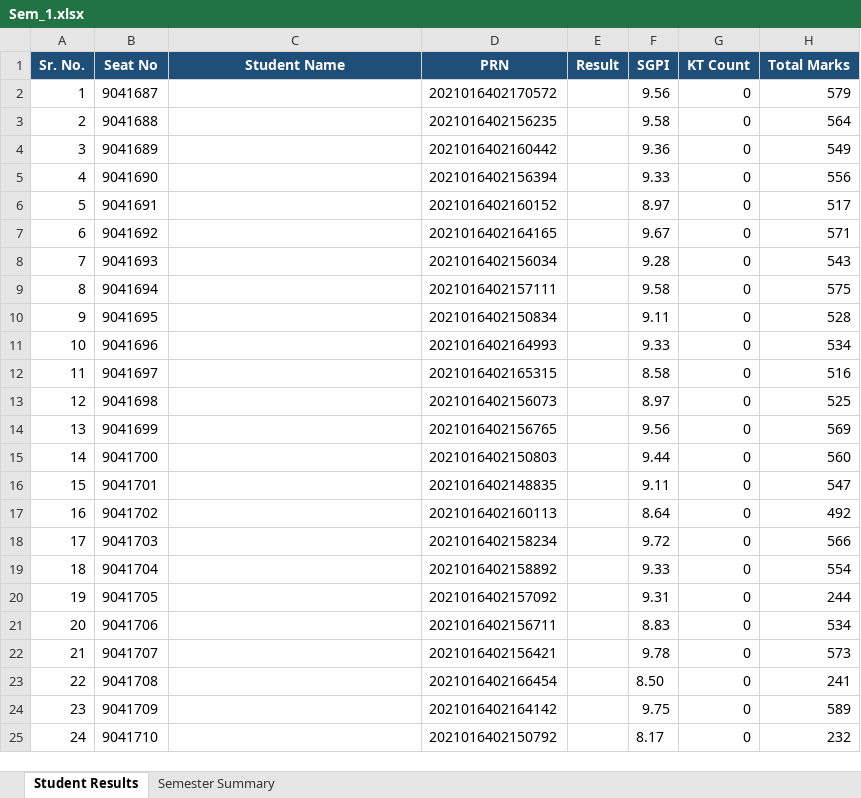
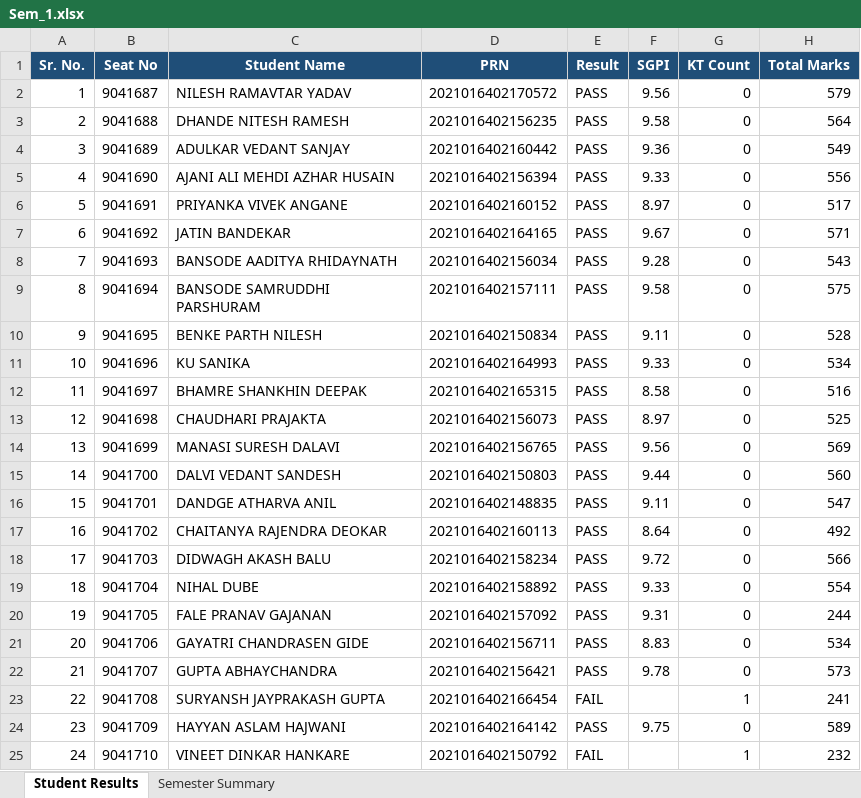
Before and after one commit to shivambandekar2526-png/data-extractor-analyzer, an Excel workbook: departments_data/excel/Artificial_Intelligence_and_Data_Science/21-22/Sem_1.xlsx, sheet Student Results, drawn as a sheet; only a part is shown; values as stored, in another font and other column widths than the file's, no borders; the diff covers the shown part only; the diff names each change by its address in the sheet, - before the commit and + after, or states it on an @@ line.

```diff
--- a/departments_data/excel/Artificial_Intelligence_and_Data_Science/21-22/Sem_1.xlsx (sheet Student Results)
+++ b/departments_data/excel/Artificial_Intelligence_and_Data_Science/21-22/Sem_1.xlsx (sheet Student Results)
-C2 (Student Name): (empty)
+C2 (Student Name): NILESH RAMAVTAR YADAV
-E2:E22 (Result): (empty)
+E2:E22 (Result): PASS
-C3 (Student Name): (empty)
+C3 (Student Name): DHANDE NITESH RAMESH
-C4 (Student Name): (empty)
+C4 (Student Name): ADULKAR VEDANT SANJAY
-C5 (Student Name): (empty)
+C5 (Student Name): AJANI ALI MEHDI AZHAR HUSAIN
-C6 (Student Name): (empty)
+C6 (Student Name): PRIYANKA VIVEK ANGANE
-C7 (Student Name): (empty)
+C7 (Student Name): JATIN BANDEKAR
-C8 (Student Name): (empty)
+C8 (Student Name): BANSODE AADITYA RHIDAYNATH
-C9 (Student Name): (empty)
+C9 (Student Name): BANSODE SAMRUDDHI PARSHURAM
-C10 (Student Name): (empty)
+C10 (Student Name): BENKE PARTH NILESH
-C11 (Student Name): (empty)
+C11 (Student Name): KU SANIKA
-C12 (Student Name): (empty)
+C12 (Student Name): BHAMRE SHANKHIN DEEPAK
-C13 (Student Name): (empty)
+C13 (Student Name): CHAUDHARI PRAJAKTA
-C14 (Student Name): (empty)
+C14 (Student Name): MANASI SURESH DALAVI
-C15 (Student Name): (empty)
+C15 (Student Name): DALVI VEDANT SANDESH
-C16 (Student Name): (empty)
+C16 (Student Name): DANDGE ATHARVA ANIL
-C17 (Student Name): (empty)
+C17 (Student Name): CHAITANYA RAJENDRA DEOKAR
-C18 (Student Name): (empty)
+C18 (Student Name): DIDWAGH AKASH BALU
-C19 (Student Name): (empty)
+C19 (Student Name): NIHAL DUBE
-C20 (Student Name): (empty)
+C20 (Student Name): FALE PRANAV GAJANAN
-C21 (Student Name): (empty)
+C21 (Student Name): GAYATRI CHANDRASEN GIDE
-C22 (Student Name): (empty)
+C22 (Student Name): GUPTA ABHAYCHANDRA
-C23 (Student Name): (empty)
+C23 (Student Name): SURYANSH JAYPRAKASH GUPTA
-E23 (Result): (empty)
+E23 (Result): FAIL
-F23 (SGPI): 8.50
+F23 (SGPI): (empty)
-G23 (KT Count): 0
+G23 (KT Count): 1
-C24 (Student Name): (empty)
+C24 (Student Name): HAYYAN ASLAM HAJWANI
-E24 (Result): (empty)
+E24 (Result): PASS
-C25 (Student Name): (empty)
+C25 (Student Name): VINEET DINKAR HANKARE
-E25 (Result): (empty)
+E25 (Result): FAIL
-F25 (SGPI): 8.17
+F25 (SGPI): (empty)
-G25 (KT Count): 0
+G25 (KT Count): 1
```
Also changed, not shown: 97 edited cells elsewhere in this sheet, sheet Semester Summary, 11 other files.
